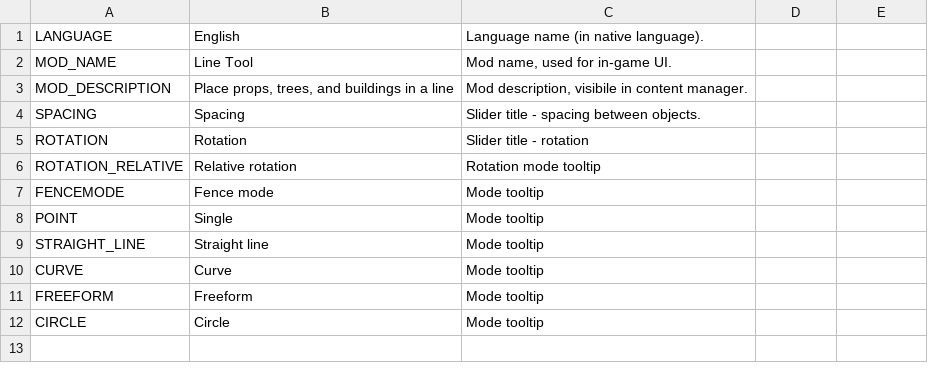
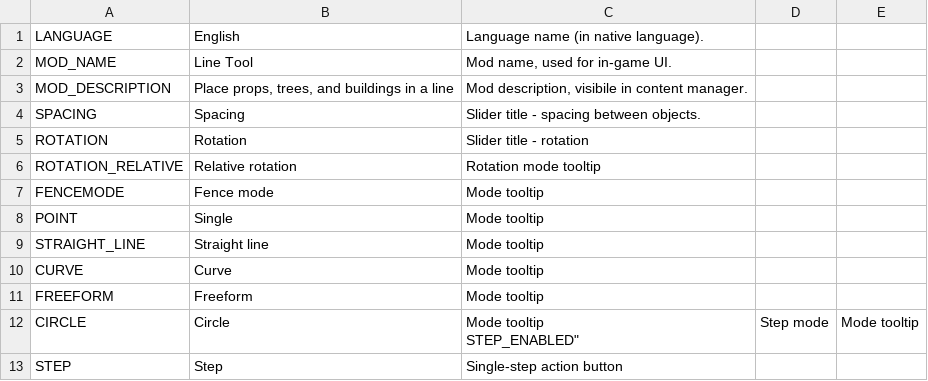
Before and after one commit to algernon-A/LineTool, a CSV file: Translations/en-EN.csv, drawn as a sheet.

Commit message:
Add translations for stepping.

```diff
--- a/Translations/en-EN.csv
+++ b/Translations/en-EN.csv
@@ -11,2 +11,4 @@
 "FREEFORM","Freeform","Mode tooltip"
-"CIRCLE","Circle","Mode tooltip
+"CIRCLE","Circle","Mode tooltip
+"STEP_ENABLED","Step mode","Mode tooltip"
+"STEP","Step","Single-step action button"
```
Also changed, not shown: 1 other file.
